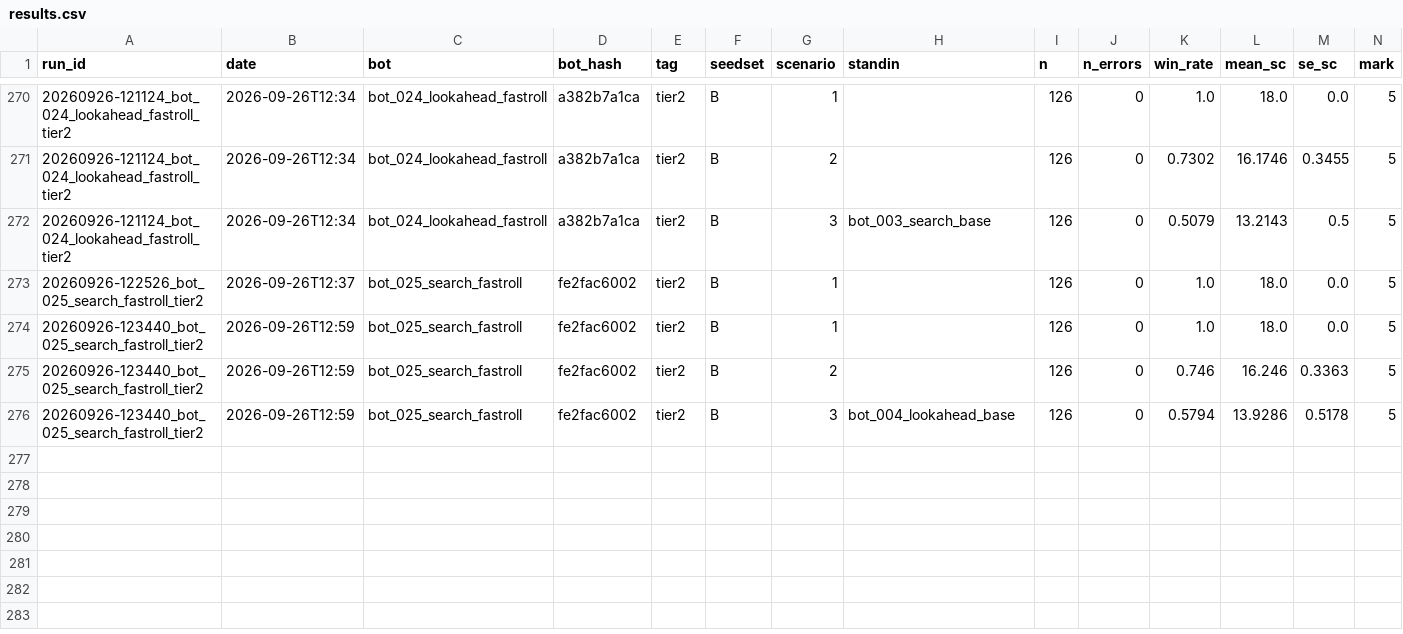
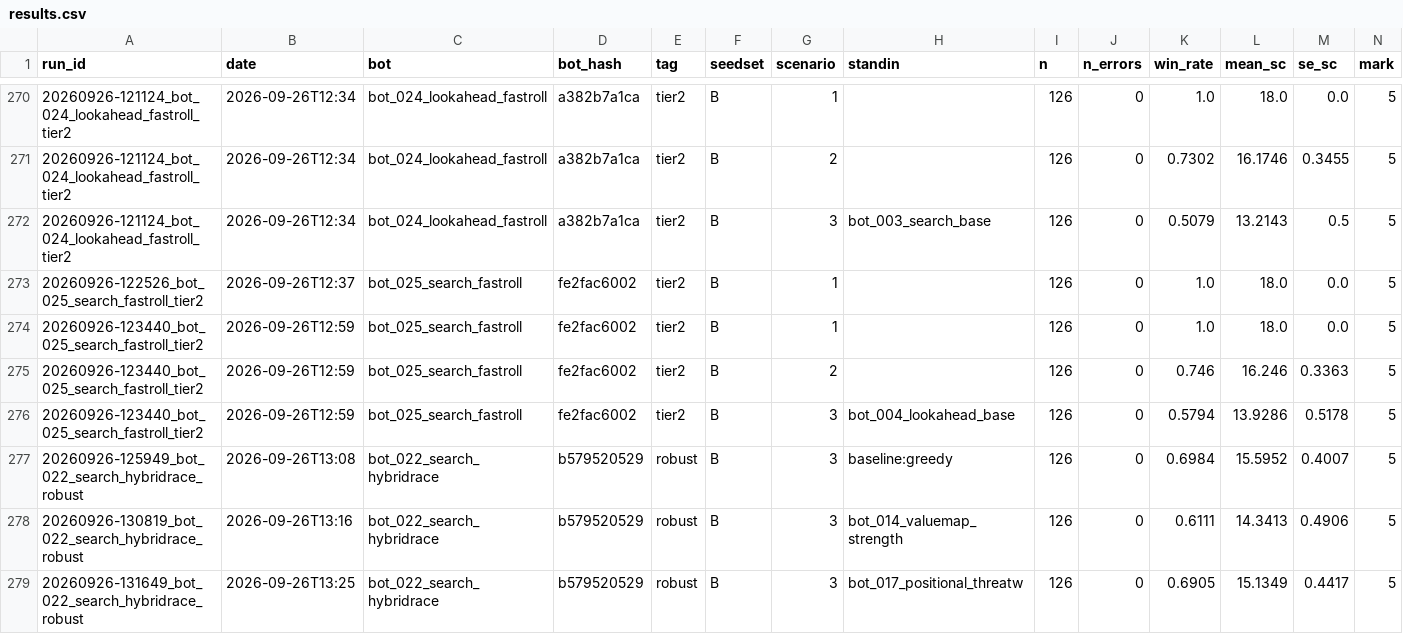
Before and after one commit to EvanCXCheng/3011-Project, a CSV file: results/results.csv, drawn as a sheet; only a part is shown, gaps mark what is left out; rows hold the shown columns only; the diff names each change by its address in the sheet, - before the commit and + after, or states it on an @@ line.

```diff
--- a/results/results.csv
+++ b/results/results.csv
+row 277: 20260926-125949_bot_022_search_hybridrace_robust | 2026-09-26T13:08 | bot_022_search_hybridrace | b579520529 | robust | B | 3 | baseline:greedy | 126 | 0 | 0.6984 | 15.5952 | 0.4007 | 5
+row 278: 20260926-130819_bot_022_search_hybridrace_robust | 2026-09-26T13:16 | bot_022_search_hybridrace | b579520529 | robust | B | 3 | bot_014_valuemap_strength | 126 | 0 | 0.6111 | 14.3413 | 0.4906 | 5
+row 279: 20260926-131649_bot_022_search_hybridrace_robust | 2026-09-26T13:25 | bot_022_search_hybridrace | b579520529 | robust | B | 3 | bot_017_positional_threatw | 126 | 0 | 0.6905 | 15.1349 | 0.4417 | 5
```
Also changed, not shown: 5 other files.
